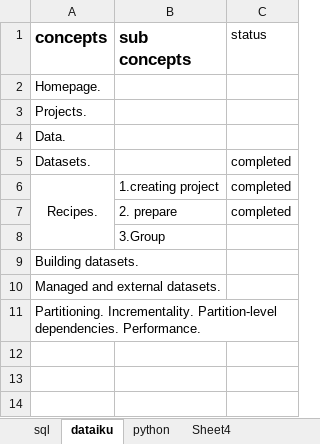
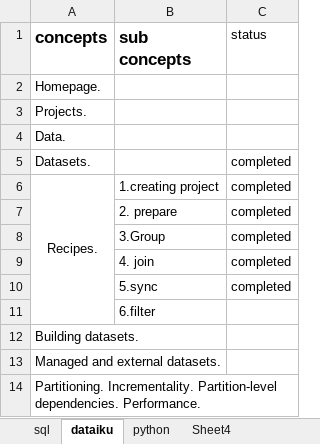
Before and after one commit to Rahamatunnisaabdul12/Daily_tasks, an Excel workbook: daily_status/rahamatha_skill_set.xlsx, sheet dataiku, drawn as a sheet; values as stored, in another font and other column widths than the file's, no borders; addresses are those after the commit; the diff names each change by its address in the sheet, - before the commit and + after, or states it on an @@ line.

```diff
--- a/daily_status/rahamatha_skill_set.xlsx (sheet dataiku)
+++ b/daily_status/rahamatha_skill_set.xlsx (sheet dataiku)
+row 8:  | 3.Group | completed
+row 9:  | 4. join | completed
+row 10:  | 5.sync | completed
-B11 (sub concepts): 3.Group
+B11 (sub concepts): 6.filter
```
Also changed, not shown: daily_status/rahamatha_daily_tasks.xlsx.
